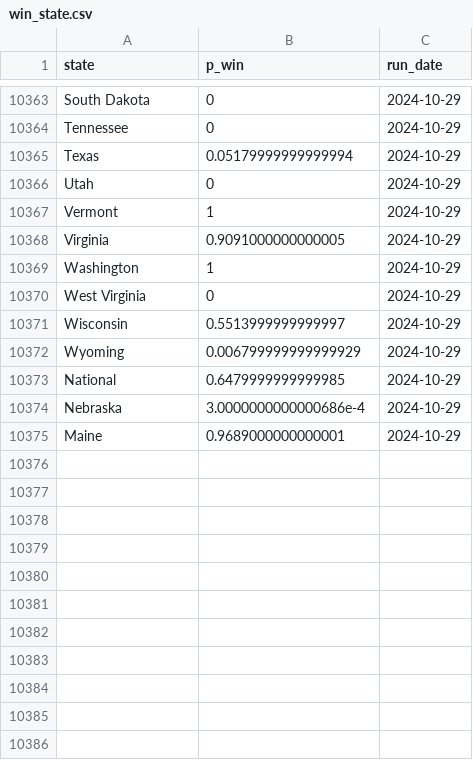
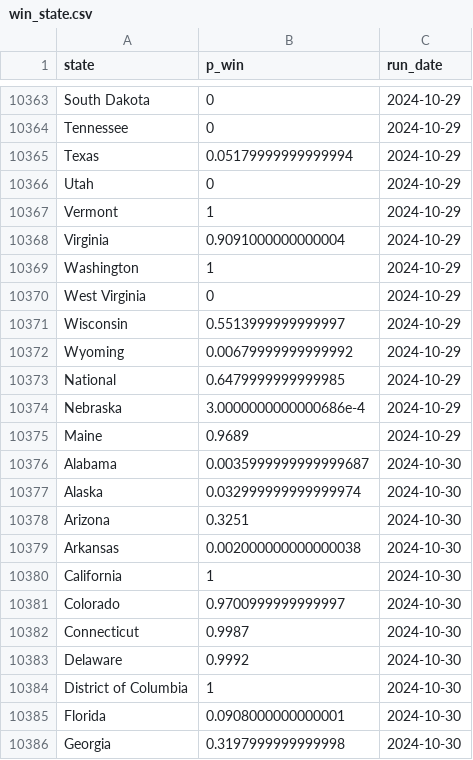
Before and after one commit to markjrieke/2024-potus, a CSV file: out/polls/win_state.csv, drawn as a sheet; only a part is shown, gaps mark what is left out; the diff covers the shown part only.

```diff
--- a/out/polls/win_state.csv
+++ b/out/polls/win_state.csv
@@ -10367,3 +10367,3 @@ Utah,0,2024-10-29
 Vermont,1,2024-10-29
-Virginia,0.9091000000000005,2024-10-29
+Virginia,0.9091000000000004,2024-10-29
 Washington,1,2024-10-29
@@ -10371,5 +10371,16 @@ West Virginia,0,2024-10-29
 Wisconsin,0.5513999999999997,2024-10-29
-Wyoming,0.006799999999999929,2024-10-29
+Wyoming,0.00679999999999992,2024-10-29
 National,0.6479999999999985,2024-10-29
 Nebraska,3.0000000000000686e-4,2024-10-29
-Maine,0.9689000000000001,2024-10-29
+Maine,0.9689,2024-10-29
+Alabama,0.0035999999999999687,2024-10-30
+Alaska,0.032999999999999974,2024-10-30
+Arizona,0.3251,2024-10-30
+Arkansas,0.002000000000000038,2024-10-30
+California,1,2024-10-30
+Colorado,0.9700999999999997,2024-10-30
+Connecticut,0.9987,2024-10-30
+Delaware,0.9992,2024-10-30
+District of Columbia,1,2024-10-30
+Florida,0.0908000000000001,2024-10-30
+Georgia,0.3197999999999998,2024-10-30
```
Also changed, not shown: 46 added rows and 14 edited cells elsewhere in this file, out/approval/e_day_approval_current.csv, out/model_log.csv, 21 other files.
